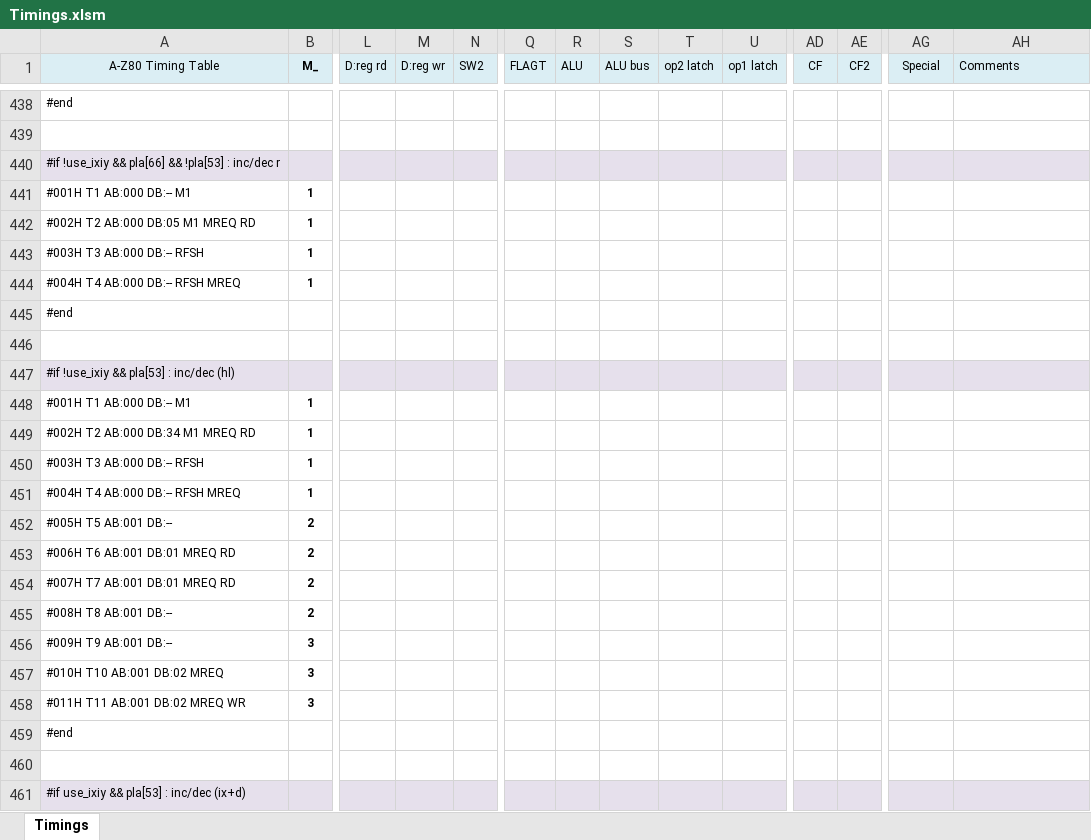
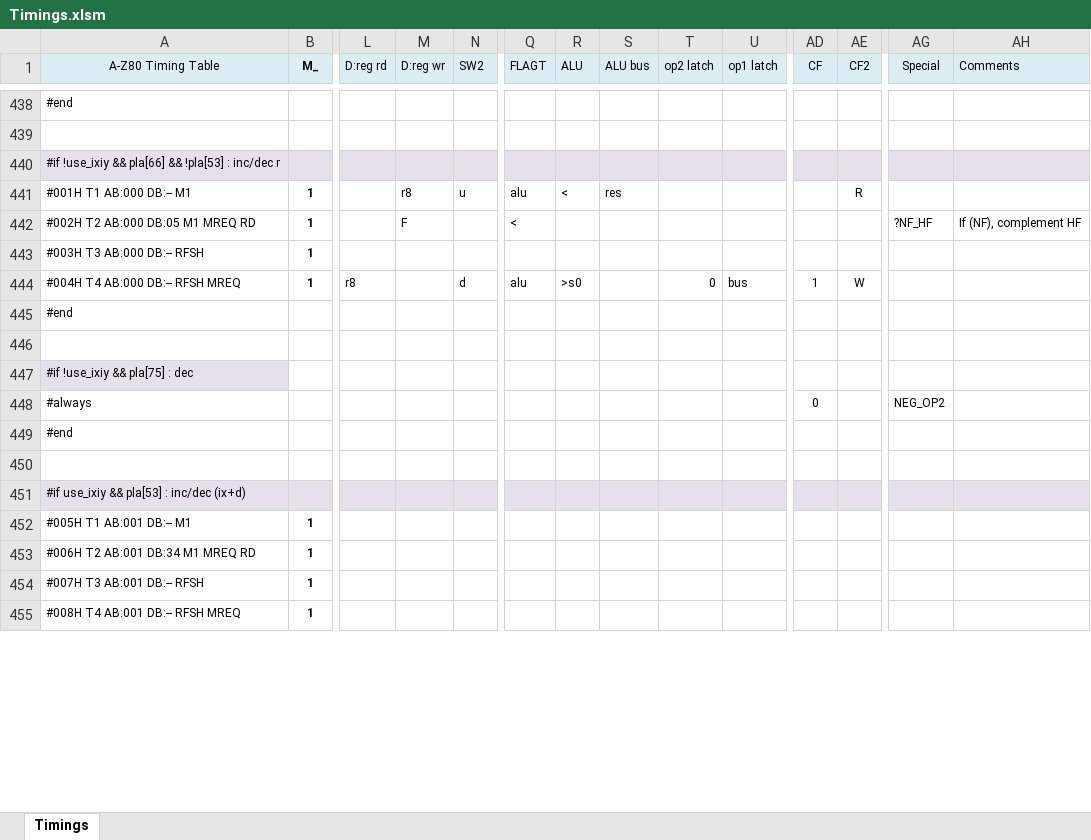
Before and after one commit to gdevic/A-Z80, an Excel workbook: cpu/control/Timings.xlsm, sheet Timings, drawn as a sheet; only a part is shown, gaps mark what is left out; the shorter side is filled out with more unchanged rows; values as stored, in another font and other column widths than the file's, no borders; conditional formats not drawn; removed rows and columns are numbered as before the commit, all else as after; rows hold the shown columns only; the diff covers the shown part only; the diff names each change by its address in the sheet, - before the commit and + after, or states it on an @@ line.

```diff
--- a/cpu/control/Timings.xlsm (sheet Timings)
+++ b/cpu/control/Timings.xlsm (sheet Timings)
-row 441: #001H T1 AB:000 DB:-- M1 | 1
+row 441: #001H T1 AB:000 DB:-- M1 | 1 |  | r8 | u | alu | < | res |  |  |  | R
-M442 (D:reg wr): (empty)
+M442 (D:reg wr): F
-Q442 (FLAGT): (empty)
+Q442 (FLAGT): <
-AG442 (Special): (empty)
+AG442 (Special): ?NF_HF
-AH442 (Comments): (empty)
+AH442 (Comments): If (NF), complement HF
-row 444: #004H T4 AB:000 DB:-- RFSH MREQ | 1
+row 444: #004H T4 AB:000 DB:-- RFSH MREQ | 1 | r8 |  | d | alu | >s0 |  | 0 | bus | 1 | W
-row 447: #if !use_ixiy && pla[53] : inc/dec (hl)
-row 448: #001H T1 AB:000 DB:-- M1 | 1
-row 449: #002H T2 AB:000 DB:34 M1 MREQ RD | 1
-row 450: #003H T3 AB:000 DB:-- RFSH | 1
-row 451: #004H T4 AB:000 DB:-- RFSH MREQ | 1
-row 452: #005H T5 AB:001 DB:-- | 2
-row 453: #006H T6 AB:001 DB:01 MREQ RD | 2
-row 454: #007H T7 AB:001 DB:01 MREQ RD | 2
-row 455: #008H T8 AB:001 DB:-- | 2
-row 456: #009H T9 AB:001 DB:-- | 3
-row 457: #010H T10 AB:001 DB:02 MREQ | 3
-row 458: #011H T11 AB:001 DB:02 MREQ WR | 3
+row 447: #if !use_ixiy && pla[75] : dec
+row 448: #always |  |  |  |  |  |  |  |  |  | 0 |  | NEG_OP2
```
Also changed, not shown: 9 added rows, 8 removed rows, 1 moved row and 21 edited cells elsewhere in this sheet, 3 other files.
